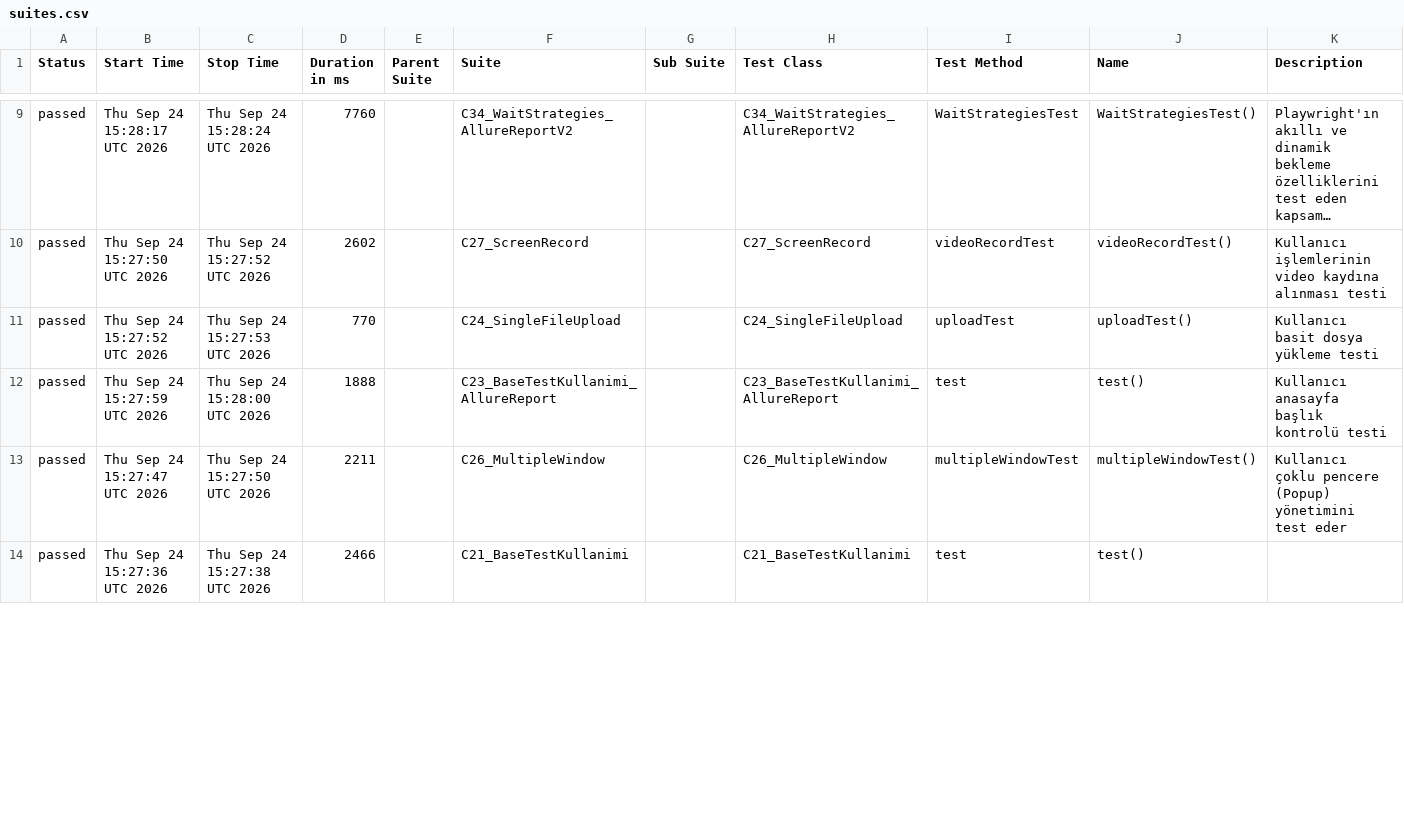
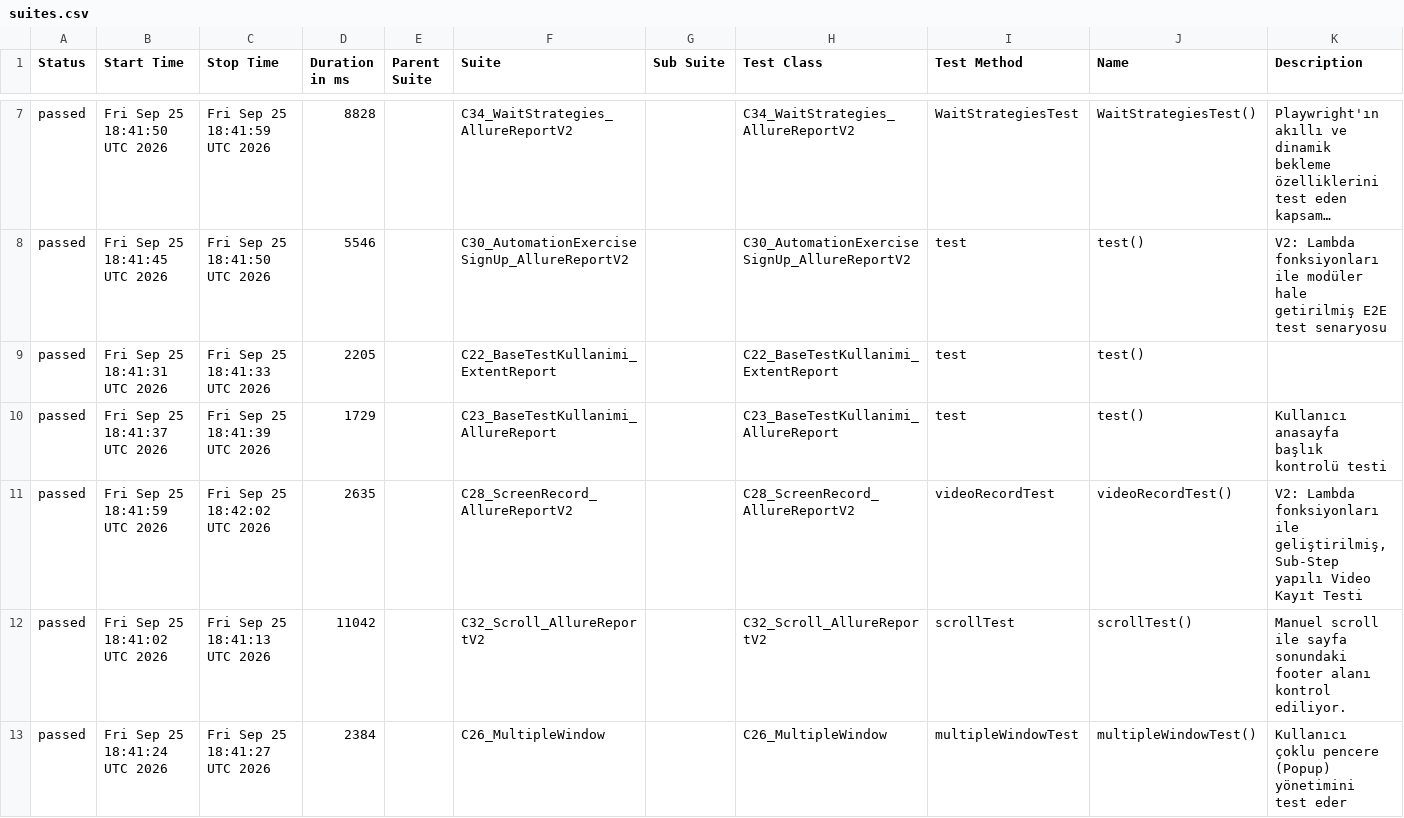
Before and after one commit to IpekSozbir/TestAutomationWithPlaywrightJava, a CSV file: allure-history/data/suites.csv, drawn as a sheet; only a part is shown, gaps mark what is left out; long unchanged cells end in …; removed rows and columns are numbered as before the commit, all else as after; the diff covers the shown part only; the diff names each change by its address in the sheet, - before the commit and + after, or states it on an @@ line.

```diff
--- a/allure-history/data/suites.csv
+++ b/allure-history/data/suites.csv
-B7 (Start Time): Thu Sep 24 15:28:17 UTC 2026
+B7 (Start Time): Fri Sep 25 18:41:50 UTC 2026
-C7 (Stop Time): Thu Sep 24 15:28:24 UTC 2026
+C7 (Stop Time): Fri Sep 25 18:41:59 UTC 2026
-D7 (Duration in ms): 7760
+D7 (Duration in ms): 8828
-row 10: passed | Thu Sep 24 15:27:50 UTC 2026 | Thu Sep 24 15:27:52 UTC 2026 | 2602 |  | C27_ScreenRecord |  | C27_ScreenRecord | videoRecordTest | videoRecordTest() | Kullanıcı işlemlerinin video kaydına alınması testi
-row 11: passed | Thu Sep 24 15:27:52 UTC 2026 | Thu Sep 24 15:27:53 UTC 2026 | 770 |  | C24_SingleFileUpload |  | C24_SingleFileUpload | uploadTest | uploadTest() | Kullanıcı basit dosya yükleme testi
+row 8: passed | Fri Sep 25 18:41:45 UTC 2026 | Fri Sep 25 18:41:50 UTC 2026 | 5546 |  | C30_AutomationExerciseSignUp_AllureReportV2 |  | C30_AutomationExerciseSignUp_AllureReportV2 | test | test() | V2: Lambda fonksiyonları ile modüler hale getirilmiş E2E test senaryosu
+row 9: passed | Fri Sep 25 18:41:31 UTC 2026 | Fri Sep 25 18:41:33 UTC 2026 | 2205 |  | C22_BaseTestKullanimi_ExtentReport |  | C22_BaseTestKullanimi_ExtentReport | test | test()
-B10 (Start Time): Thu Sep 24 15:27:59 UTC 2026
+B10 (Start Time): Fri Sep 25 18:41:37 UTC 2026
-C10 (Stop Time): Thu Sep 24 15:28:00 UTC 2026
+C10 (Stop Time): Fri Sep 25 18:41:39 UTC 2026
-D10 (Duration in ms): 1888
+D10 (Duration in ms): 1729
+row 11: passed | Fri Sep 25 18:41:59 UTC 2026 | Fri Sep 25 18:42:02 UTC 2026 | 2635 |  | C28_ScreenRecord_AllureReportV2 |  | C28_ScreenRecord_AllureReportV2 | videoRecordTest | videoRecordTest() | V2: Lambda fonksiyonları ile geliştirilmiş, Sub-Step yapılı Video Kayıt Testi
+row 12: passed | Fri Sep 25 18:41:02 UTC 2026 | Fri Sep 25 18:41:13 UTC 2026 | 11042 |  | C32_Scroll_AllureReportV2 |  | C32_Scroll_AllureReportV2 | scrollTest | scrollTest() | Manuel scroll ile sayfa sonundaki footer alanı kontrol ediliyor.
-B13 (Start Time): Thu Sep 24 15:27:47 UTC 2026
+B13 (Start Time): Fri Sep 25 18:41:24 UTC 2026
-C13 (Stop Time): Thu Sep 24 15:27:50 UTC 2026
+C13 (Stop Time): Fri Sep 25 18:41:27 UTC 2026
-D13 (Duration in ms): 2211
+D13 (Duration in ms): 2384
-row 14: passed | Thu Sep 24 15:27:36 UTC 2026 | Thu Sep 24 15:27:38 UTC 2026 | 2466 |  | C21_BaseTestKullanimi |  | C21_BaseTestKullanimi | test | test()
```
Also changed, not shown: 4 added rows, 5 removed rows and 12 edited cells elsewhere in this file, allure-history/data/behaviors.csv, 43 other files.
